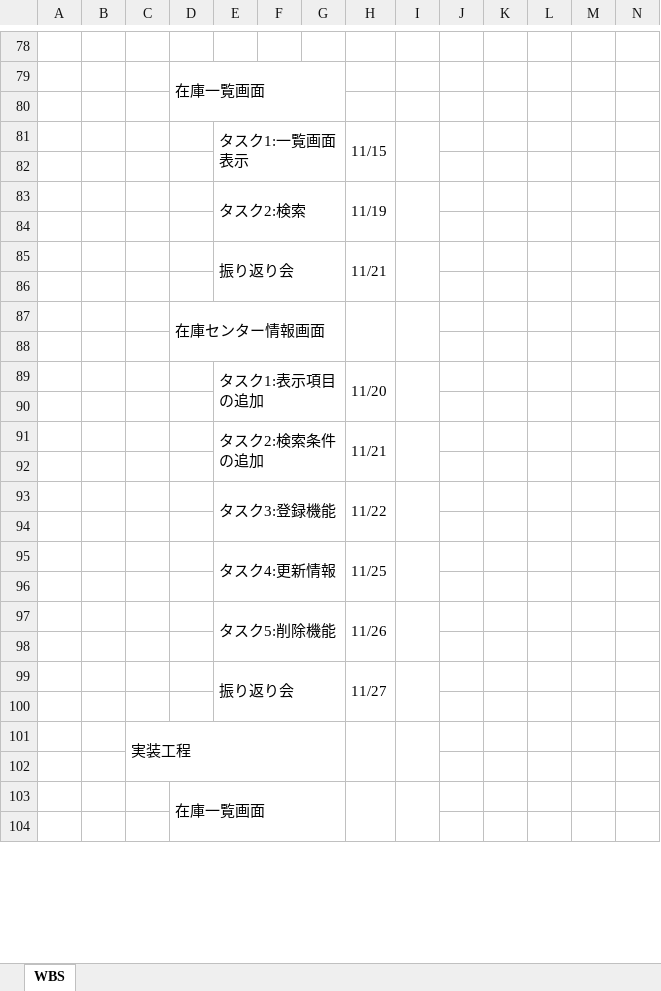
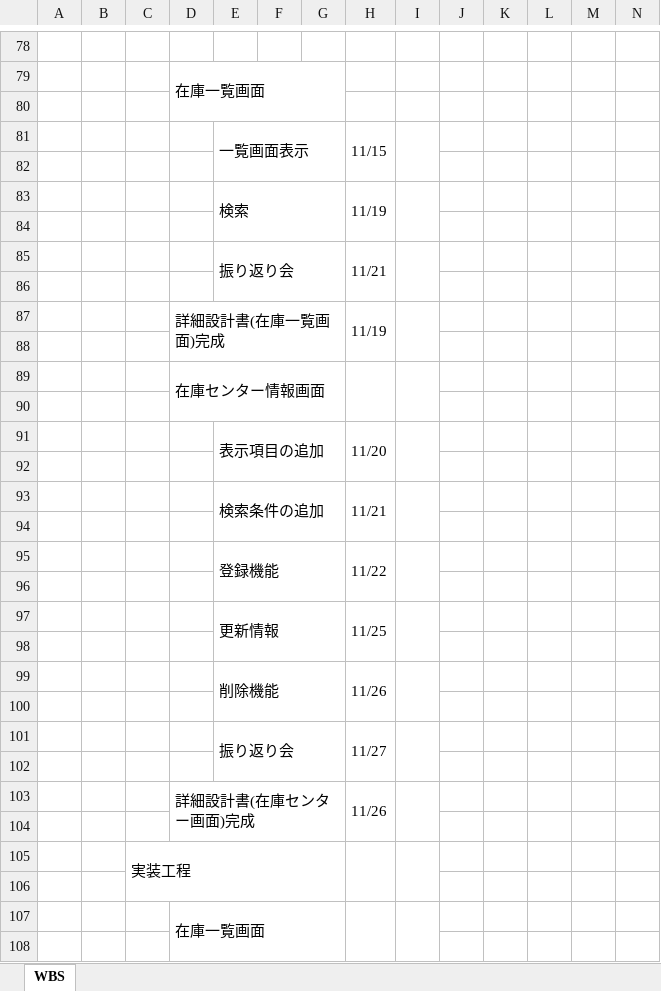
Before and after one commit to HarukaMatano/digital-ojt-development-cause-DroneInventorySystem, an Excel workbook: docs/【DIGITAL OJT】WBS.xlsx, sheet WBS, drawn as a sheet; only a part is shown, gaps mark what is left out; values as stored, in another font and other column widths than the file's, no cell formats; conditional formats not drawn; removed rows and columns are numbered as before the commit, all else as after; rows hold the shown columns only; the diff covers the shown part only; the diff names each change by its address in the sheet, - before the commit and + after, or states it on an @@ line.

```diff
--- a/docs/【DIGITAL OJT】WBS.xlsx (sheet WBS)
+++ b/docs/【DIGITAL OJT】WBS.xlsx (sheet WBS)
-E81: タスク1:一覧画面表示
+E81: 一覧画面表示
-E83: タスク2:検索
+E83: 検索
+row 87:  |  |  | 詳細設計書(在庫一覧画面)完成 |  |  |  | 11/19
+row 88: (empty)
-E91: タスク1:表示項目の追加
+E91: 表示項目の追加
-E93: タスク2:検索条件の追加
+E93: 検索条件の追加
-E95: タスク3:登録機能
+E95: 登録機能
-E97: タスク4:更新情報
+E97: 更新情報
-E99: タスク5:削除機能
+E99: 削除機能
-E99:G100 merged
+E101:G102 merged
-H99:H100 merged
+H101:H102 merged
-I99:I100 merged
+I101:I102 merged
+row 102: (empty)
+row 103:  |  |  | 詳細設計書(在庫センター画面)完成 |  |  |  | 11/26
```
Also changed, not shown: 9 added rows, 1 removed row, 15 edited cells and merged cells elsewhere in this sheet, cell formats, docs/詳細設計書/●詳細設計書_在庫一覧画面.xlsx, 1 other file.
